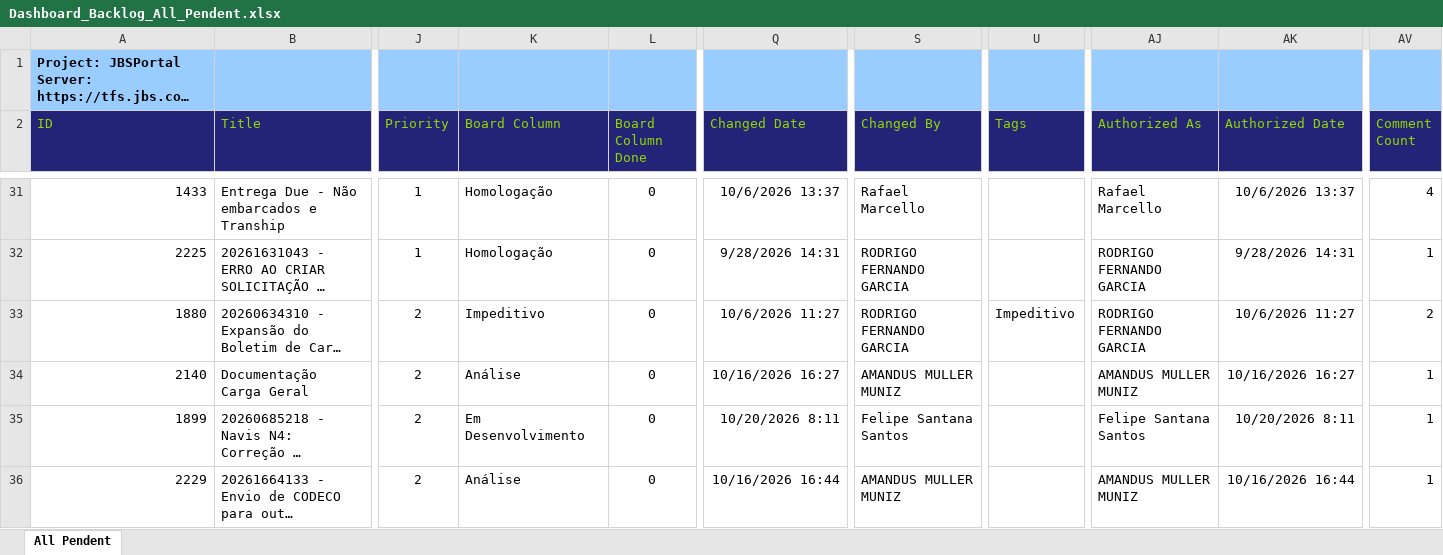
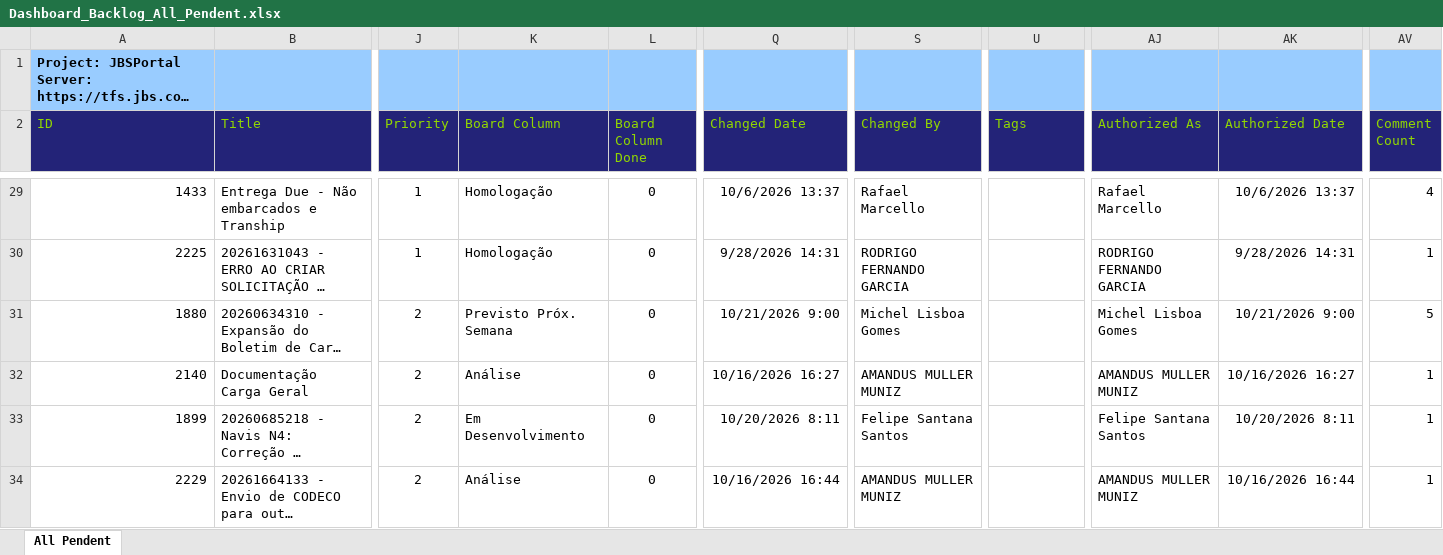
Before and after one commit to amandusmuniz/backlog, an Excel workbook: Dashboard_Backlog_All_Pendent.xlsx, sheet All Pendent, drawn as a sheet; only a part is shown, gaps mark what is left out; long unchanged cells end in …; values as stored, in another font and other column widths than the file's, no borders; table styles not drawn; addresses are those after the commit; the diff covers the shown part only; the diff names each change by its address in the sheet, - before the commit and + after, or states it on an @@ line.

```diff
--- a/Dashboard_Backlog_All_Pendent.xlsx (sheet All Pendent)
+++ b/Dashboard_Backlog_All_Pendent.xlsx (sheet All Pendent)
-K31 (Board Column): Impeditivo
+K31 (Board Column): Previsto Próx. Semana
-Q31 (Changed Date): 10/6/2026 11:27
+Q31 (Changed Date): 10/21/2026 9:00
-S31 (Changed By): RODRIGO FERNANDO GARCIA
+S31 (Changed By): Michel Lisboa Gomes
-U31 (Tags): Impeditivo
+U31 (Tags): (empty)
-AJ31 (Authorized As): RODRIGO FERNANDO GARCIA
+AJ31 (Authorized As): Michel Lisboa Gomes
-AK31 (Authorized Date): 10/6/2026 11:27
+AK31 (Authorized Date): 10/21/2026 9:00
-AV31 (Comment Count): 2
+AV31 (Comment Count): 5
```
Also changed, not shown: 8 added rows, 13 removed rows, 2 moved rows and 66 edited cells elsewhere in this sheet, charts or pictures, Dashboard_Backlog_Finalizados.xlsx.
